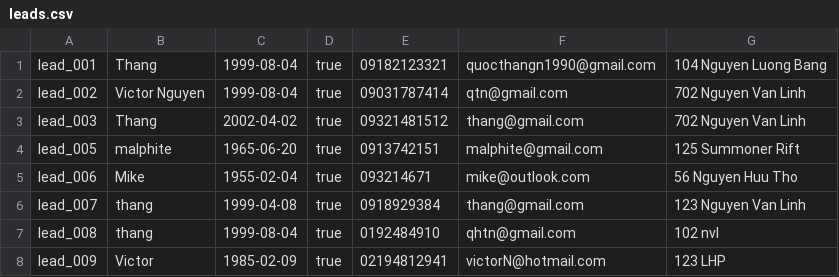
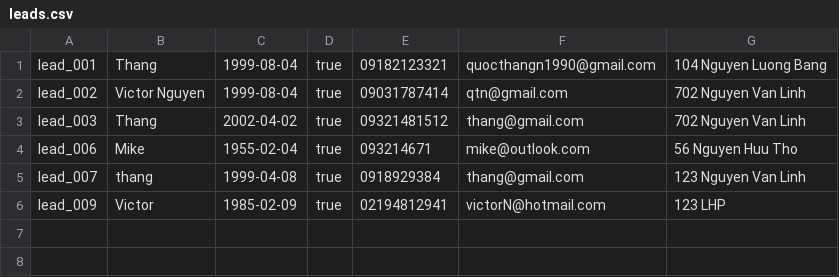
Before and after one commit to s3836387/Programming1, a CSV file: LeadCRM/out/production/LeadCRM/com/company/leads.csv, drawn as a sheet; the diff names each change by its address in the sheet, - before the commit and + after, or states it on an @@ line.

```diff
--- a/LeadCRM/out/production/LeadCRM/com/company/leads.csv
+++ b/LeadCRM/out/production/LeadCRM/com/company/leads.csv
-row 4: lead_005 | malphite | 1965-06-20 | true | 0913742151 | malphite@gmail.com | 125 Summoner Rift
-row 7: lead_008 | thang | 1999-08-04 | true | 0192484910 | qhtn@gmail.com | 102 nvl
```
Also changed, not shown: LeadCRM/src/com/company/leads.csv, 4 other files.
